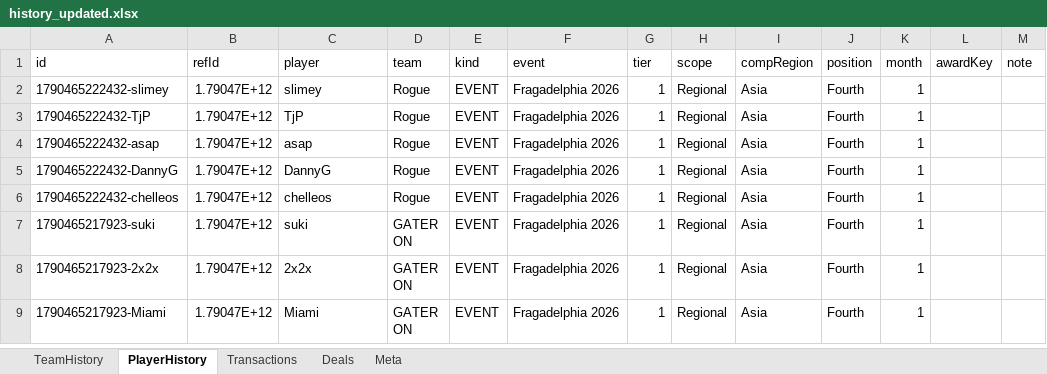
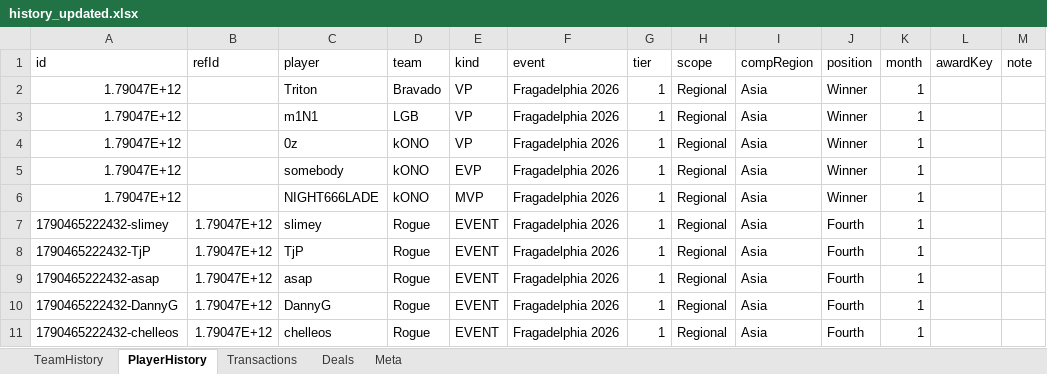
Before and after one commit to ravengone/ck-tools, an Excel workbook: file/history_updated.xlsx, sheet PlayerHistory, drawn as a sheet; only a part is shown; the shorter side is filled out with more unchanged rows; values as stored, in another font and other column widths than the file's, no borders; the diff names each change by its address in the sheet, - before the commit and + after, or states it on an @@ line.

```diff
--- a/file/history_updated.xlsx (sheet PlayerHistory)
+++ b/file/history_updated.xlsx (sheet PlayerHistory)
+row 2: 1.79047E+12 |  | Triton | Bravado | VP | Fragadelphia 2026 | 1 | Regional | Asia | Winner | 1
+row 3: 1.79047E+12 |  | m1N1 | LGB | VP | Fragadelphia 2026 | 1 | Regional | Asia | Winner | 1
+row 4: 1.79047E+12 |  | 0z | kONO | VP | Fragadelphia 2026 | 1 | Regional | Asia | Winner | 1
+row 5: 1.79047E+12 |  | somebody | kONO | EVP | Fragadelphia 2026 | 1 | Regional | Asia | Winner | 1
+row 6: 1.79047E+12 |  | NIGHT666LADE | kONO | MVP | Fragadelphia 2026 | 1 | Regional | Asia | Winner | 1
```
Also changed, not shown: file/players_updated.xlsx, 2 other files.
